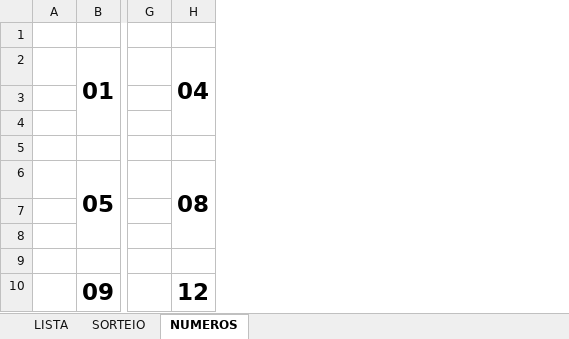
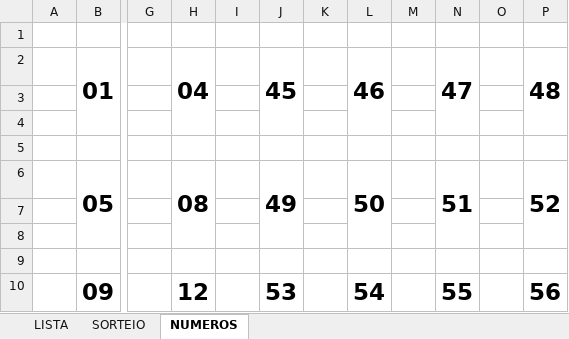
Before and after one commit to rafaellx10/springunivers, an Excel workbook: documentacao/lista.xlsx, sheet NUMEROS, drawn as a sheet; only a part is shown, gaps mark what is left out; values as stored, in another font and other column widths than the file's, no borders; the diff names each change by its address in the sheet, - before the commit and + after, or states it on an @@ line.

```diff
--- a/documentacao/lista.xlsx (sheet NUMEROS)
+++ b/documentacao/lista.xlsx (sheet NUMEROS)
+column I, empty
+column J, rows 2-10: 45 |  |  |  | 49 |  |  |  | 53
+column K, empty
+column L, rows 2-10: 46 |  |  |  | 50 |  |  |  | 54
+column M, empty
+column N, rows 2-10: 47 |  |  |  | 51 |  |  |  | 55
+column O, empty
+column P, rows 2-10: 48 |  |  |  | 52 |  |  |  | 56
```
Also changed, not shown: sheet SORTEIO, sheet LISTA.
